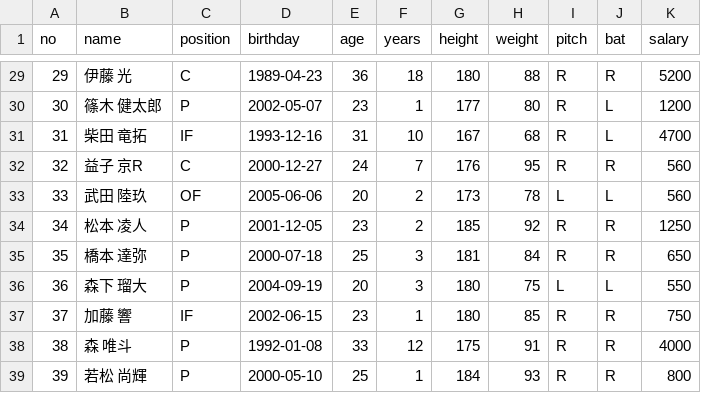
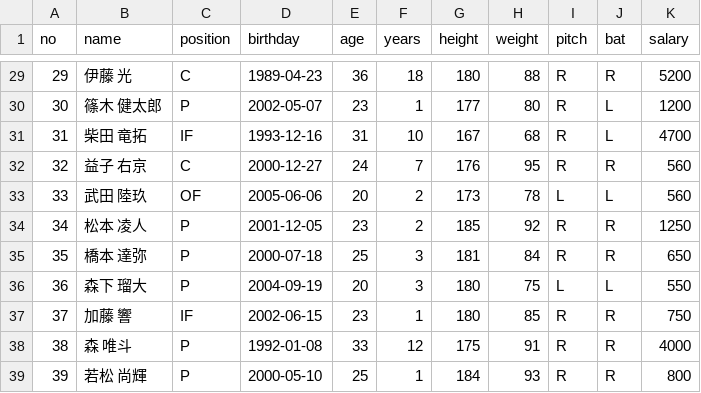
Before and after one commit to orekentaro/one-ball, a CSV file: api/v1/management/ini/baystars.csv, drawn as a sheet; only a part is shown, gaps mark what is left out.

```diff
--- a/api/v1/management/ini/baystars.csv
+++ b/api/v1/management/ini/baystars.csv
@@ -31,3 +31,3 @@ no,name,position,birthday,age,years,height,weight,pitch,bat,salary
 31,柴田 竜拓,IF,1993-12-16,31,10,167,68,R,L,4700
-32,益子 京R,C,2000-12-27,24,7,176,95,R,R,560
+32,益子 右京,C,2000-12-27,24,7,176,95,R,R,560
 33,武田 陸玖,OF,2005-06-06,20,2,173,78,L,L,560
```
Also changed, not shown: api/v1/management/ini/lions.csv, 8 other files.
